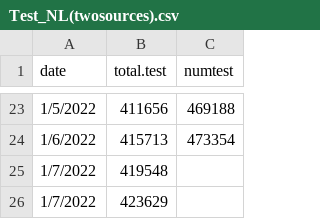
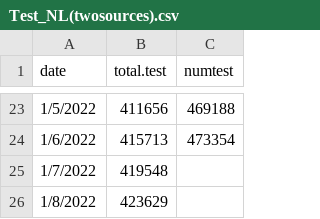
Before and after one commit to ahurford/covid-nl, a CSV file: Test_NL(twosources).csv, drawn as a sheet; only a part is shown, gaps mark what is left out.

Commit message:
Update Test_NL(twosources).csv

```diff
--- a/Test_NL(twosources).csv
+++ b/Test_NL(twosources).csv
@@ -25,2 +25,2 @@ date,total.test,numtest
 1/7/2022,419548,
-1/7/2022,423629,
+1/8/2022,423629,
```
